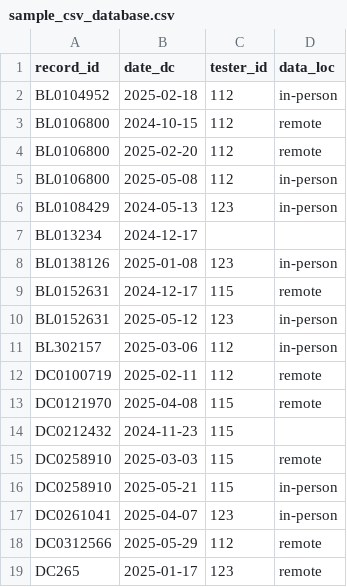
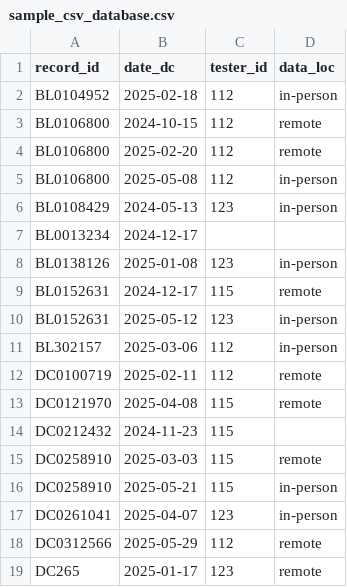
Before and after one commit to Digital-Working-Group/dvoice-tracking-qc-system, a CSV file: sample_csv_database.csv, drawn as a sheet.

Commit message:
fix sample csv database

```diff
--- a/sample_csv_database.csv
+++ b/sample_csv_database.csv
@@ -6,3 +6,3 @@ BL0106800,2025-05-08,112,in-person
 BL0108429,2024-05-13,123,in-person
-BL013234,2024-12-17,,
+BL0013234,2024-12-17,,
 BL0138126,2025-01-08,123,in-person
```
